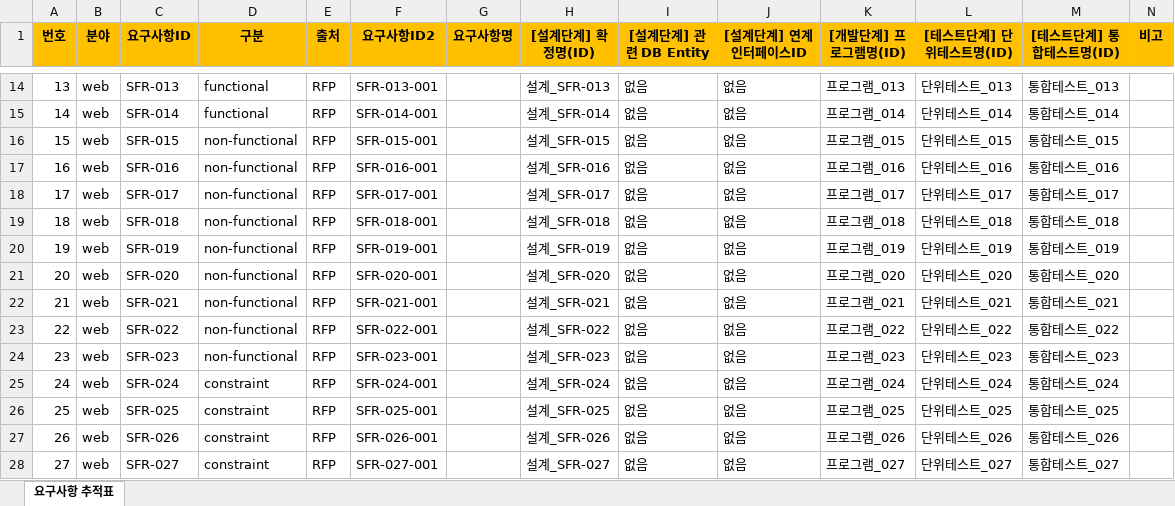
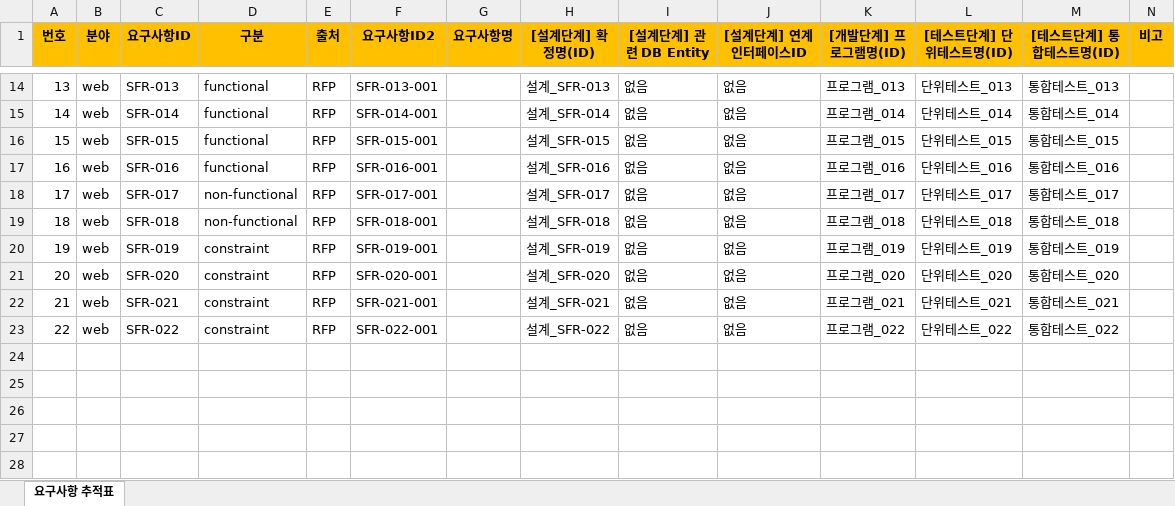
Before and after one commit to yihana/pmagent, an Excel workbook: data/Demo Project/Demo Project_요구사항추적표.xlsx, sheet 요구사항 추적표, drawn as a sheet; only a part is shown, gaps mark what is left out; values as stored, in another font and other column widths than the file's, no borders; the diff names each change by its address in the sheet, - before the commit and + after, or states it on an @@ line.

```diff
--- a/data/Demo Project/Demo Project_요구사항추적표.xlsx (sheet 요구사항 추적표)
+++ b/data/Demo Project/Demo Project_요구사항추적표.xlsx (sheet 요구사항 추적표)
-D16:D17 (구분): non-functional
+D16:D17 (구분): functional
-D20:D23 (구분): non-functional
+D20:D23 (구분): constraint
-row 24: 23 | web | SFR-023 | non-functional | RFP | SFR-023-001 |  | 설계_SFR-023 | 없음 | 없음 | 프로그램_023 | 단위테스트_023 | 통합테스트_023
-row 25: 24 | web | SFR-024 | constraint | RFP | SFR-024-001 |  | 설계_SFR-024 | 없음 | 없음 | 프로그램_024 | 단위테스트_024 | 통합테스트_024
-row 26: 25 | web | SFR-025 | constraint | RFP | SFR-025-001 |  | 설계_SFR-025 | 없음 | 없음 | 프로그램_025 | 단위테스트_025 | 통합테스트_025
-row 27: 26 | web | SFR-026 | constraint | RFP | SFR-026-001 |  | 설계_SFR-026 | 없음 | 없음 | 프로그램_026 | 단위테스트_026 | 통합테스트_026
-row 28: 27 | web | SFR-027 | constraint | RFP | SFR-027-001 |  | 설계_SFR-027 | 없음 | 없음 | 프로그램_027 | 단위테스트_027 | 통합테스트_027
```
Also changed, not shown: data/Demo Project/Demo Project_WBS.xlsx, data/Demo Project/Demo Project_변경관리.xlsx, 11 other files.
